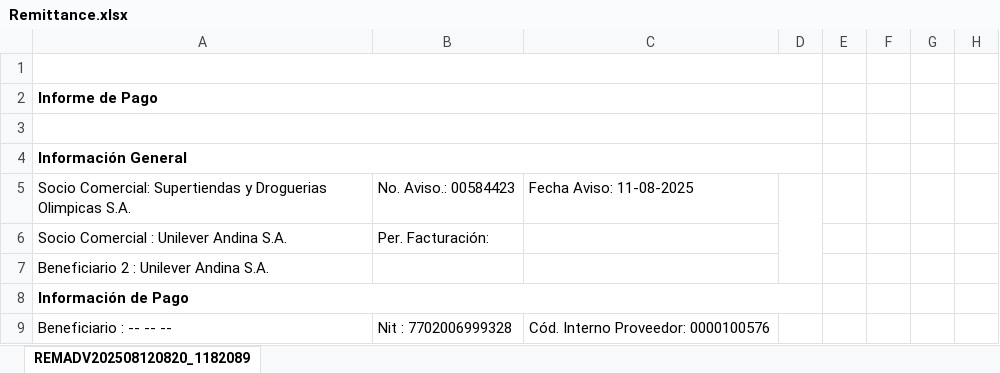
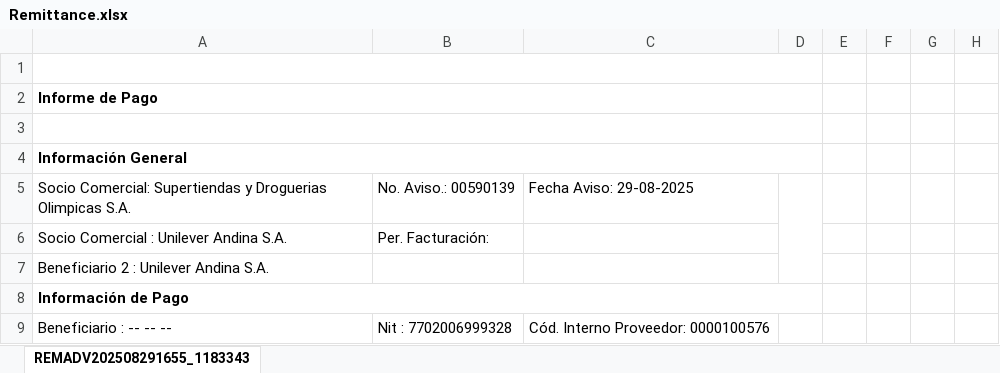
Before and after one commit to svbdatavision/Unilever_Collect_Digital, an Excel workbook: Remittance.xlsx, sheet REMADV202508291655_1183343, drawn as a sheet; only a part is shown; values as stored, in another font and other column widths than the file's, no borders; the diff covers the shown part only; the diff names each change by its address in the sheet, - before the commit and + after, or states it on an @@ line.

```diff
--- a/Remittance.xlsx (sheet REMADV202508291655_1183343)
+++ b/Remittance.xlsx (sheet REMADV202508291655_1183343)
-sheet tab: REMADV202508120820_1182089
+sheet tab: REMADV202508291655_1183343
-B5: No. Aviso.: 00584423
+B5: No. Aviso.: 00590139
-C5: Fecha Aviso: 11-08-2025
+C5: Fecha Aviso: 29-08-2025
```
Also changed, not shown: 8 removed rows and 410 edited cells elsewhere in this sheet, Template_HRC.xlsx, 7 other files.
